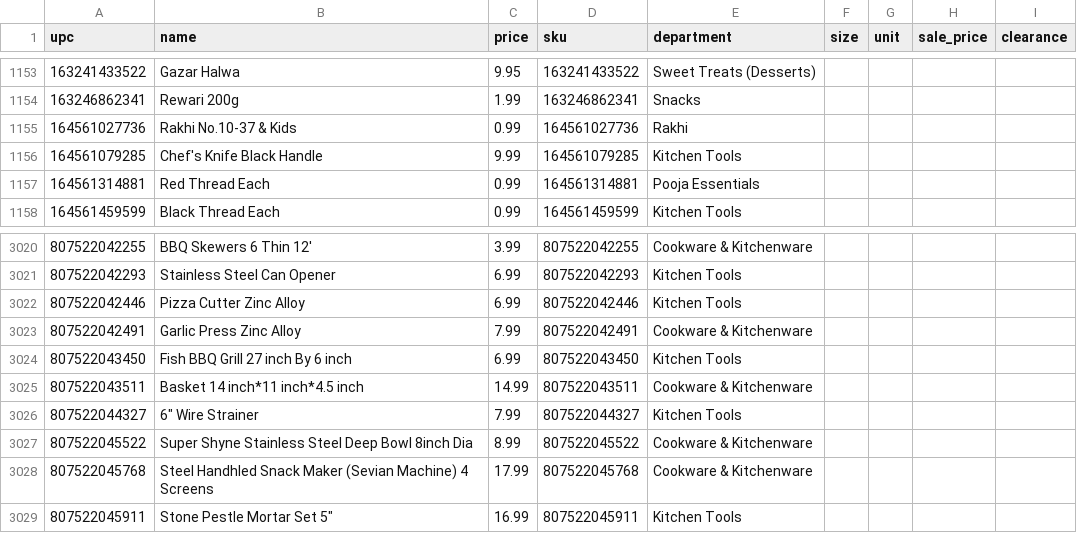
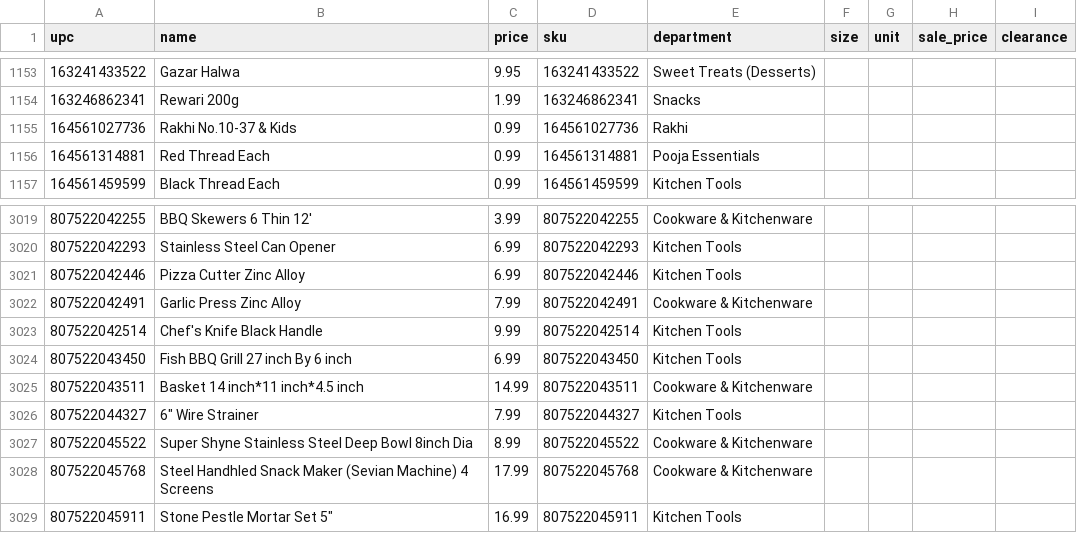
Before and after one commit to spicetownbackend/spicetown-labels, a CSV file: data/products.csv, drawn as a sheet; only a part is shown, gaps mark what is left out.

```diff
--- a/data/products.csv
+++ b/data/products.csv
@@ -1155,3 +1155,2 @@ upc,name,price,sku,department,size,unit,sale_price,clearance
 164561027736,Rakhi No.10-37 & Kids,0.99,164561027736,Rakhi,,,,
-164561079285,Chef's Knife Black Handle,9.99,164561079285,Kitchen Tools,,,,
 164561314881,Red Thread Each,0.99,164561314881,Pooja Essentials,,,,
@@ -3023,2 +3022,3 @@ upc,name,price,sku,department,size,unit,sale_price,clearance
 807522042491,Garlic Press Zinc Alloy,7.99,807522042491,Cookware & Kitchenware,,,,
+807522042514,Chef's Knife Black Handle,9.99,807522042514,Kitchen Tools,,,,
 807522043450,Fish BBQ Grill 27 inch By 6 inch,6.99,807522043450,Kitchen Tools,,,,
```
